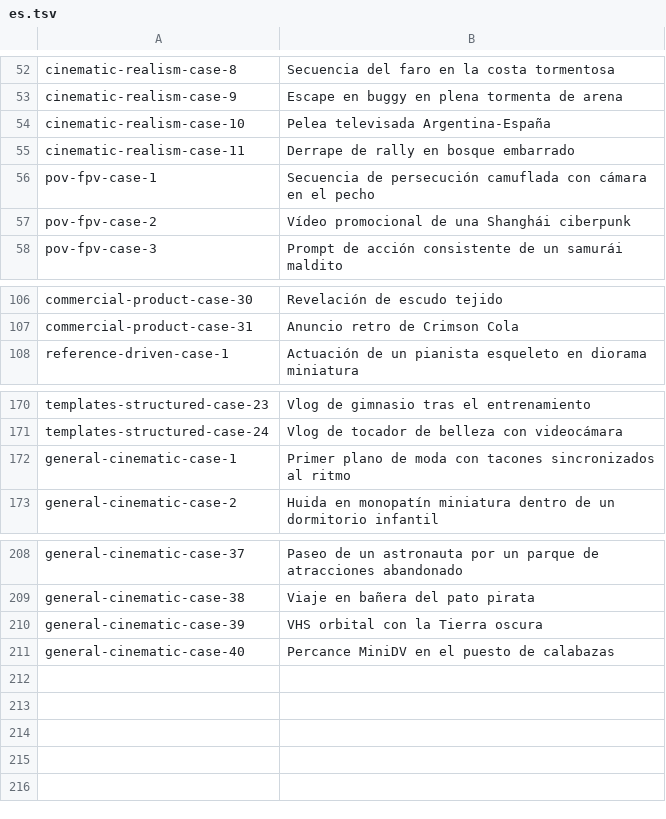
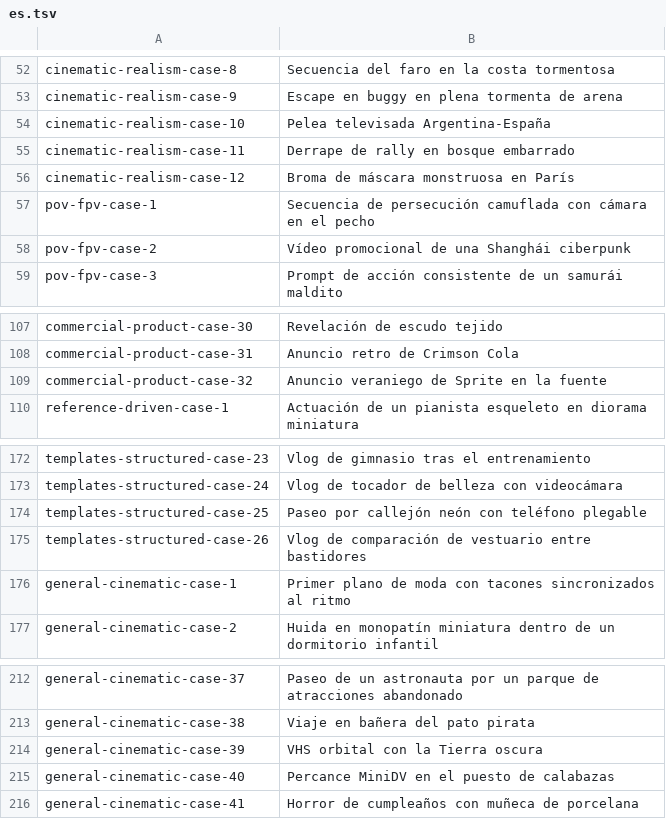
Before and after one commit to Evolink-AI/awesome-seedance-2.5-flash-prompts, a TSV file: data/localized-titles/es.tsv, drawn as a sheet; only a part is shown, gaps mark what is left out.

```diff
--- a/data/localized-titles/es.tsv
+++ b/data/localized-titles/es.tsv
@@ -55,2 +55,3 @@ cinematic-realism-case-10	Pelea televisada Argentina-España
 cinematic-realism-case-11	Derrape de rally en bosque embarrado
+cinematic-realism-case-12	Broma de máscara monstruosa en París
 pov-fpv-case-1	Secuencia de persecución camuflada con cámara en el pecho
@@ -107,2 +108,3 @@ commercial-product-case-30	Revelación de escudo tejido
 commercial-product-case-31	Anuncio retro de Crimson Cola
+commercial-product-case-32	Anuncio veraniego de Sprite en la fuente
 reference-driven-case-1	Actuación de un pianista esqueleto en diorama miniatura
@@ -171,2 +173,4 @@ templates-structured-case-23	Vlog de gimnasio tras el entrenamiento
 templates-structured-case-24	Vlog de tocador de belleza con videocámara
+templates-structured-case-25	Paseo por callejón neón con teléfono plegable
+templates-structured-case-26	Vlog de comparación de vestuario entre bastidores
 general-cinematic-case-1	Primer plano de moda con tacones sincronizados al ritmo
@@ -211 +215,2 @@ general-cinematic-case-39	VHS orbital con la Tierra oscura
 general-cinematic-case-40	Percance MiniDV en el puesto de calabazas
+general-cinematic-case-41	Horror de cumpleaños con muñeca de porcelana
```
Also changed, not shown: data/localized-titles/fr.tsv, data/localized-titles/ja.tsv, 20 other files.
